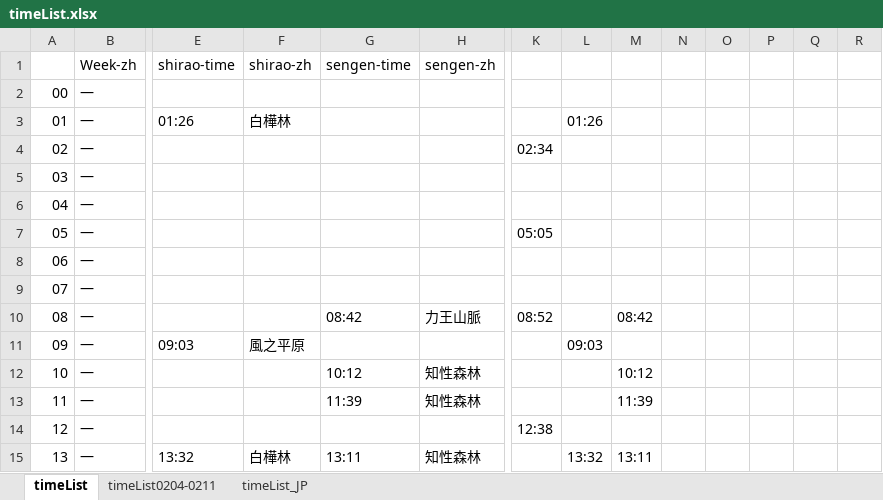
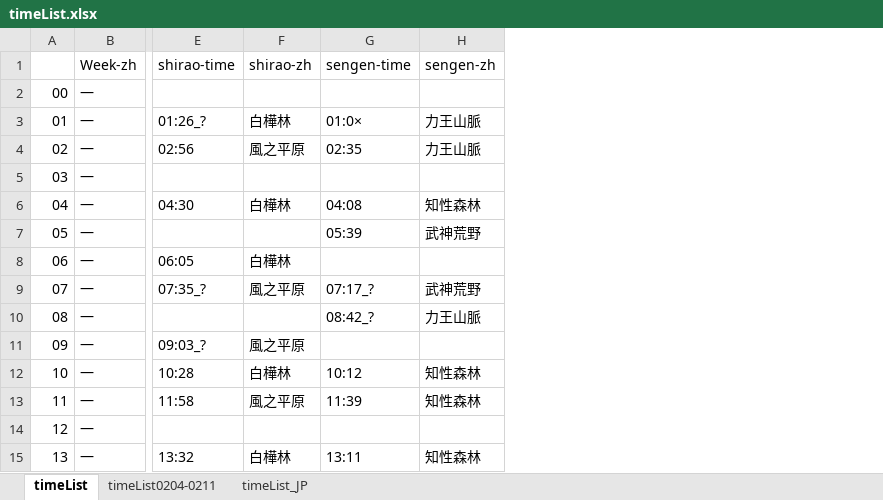
Before and after one commit to Mutsuki812/BnSNEOtimeList, an Excel workbook: files/timeList.xlsx, sheet timeList, drawn as a sheet; only a part is shown, gaps mark what is left out; values as stored, in another font and other column widths than the file's, no cell formats; conditional formats not drawn; the diff covers the shown part only; the diff names each change by its address in the sheet, - before the commit and + after, or states it on an @@ line.

Commit message:
update timeList

```diff
--- a/files/timeList.xlsx (sheet timeList)
+++ b/files/timeList.xlsx (sheet timeList)
-column K, rows 4-14: 02:34 |  |  | 05:05 |  |  | 08:52 |  |  |  | 12:38
-column L, rows 3-15: 01:26 |  |  |  |  |  |  |  | 09:03 |  |  |  | 13:32
-column M, rows 10-15: 08:42 |  | 10:12 | 11:39 |  | 13:11
-column N, empty
-column O, empty
-column P, empty
-column Q, empty
-column R, empty
-E3 (shirao-time): 01:26
+E3 (shirao-time): 01:26_?
-G3 (sengen-time): (empty)
+G3 (sengen-time): 01:0×
-H3:H4 (sengen-zh): (empty)
+H3:H4 (sengen-zh): 力王山脈
-E4 (shirao-time): (empty)
+E4 (shirao-time): 02:56
-F4 (shirao-zh): (empty)
+F4 (shirao-zh): 風之平原
-G4 (sengen-time): (empty)
+G4 (sengen-time): 02:35
-E6 (shirao-time): (empty)
+E6 (shirao-time): 04:30
-F6 (shirao-zh): (empty)
+F6 (shirao-zh): 白樺林
-G6 (sengen-time): (empty)
+G6 (sengen-time): 04:08
-H6 (sengen-zh): (empty)
+H6 (sengen-zh): 知性森林
-G7 (sengen-time): (empty)
+G7 (sengen-time): 05:39
-H7 (sengen-zh): (empty)
+H7 (sengen-zh): 武神荒野
-E8 (shirao-time): (empty)
+E8 (shirao-time): 06:05
-F8 (shirao-zh): (empty)
+F8 (shirao-zh): 白樺林
-E9 (shirao-time): (empty)
+E9 (shirao-time): 07:35_?
-F9 (shirao-zh): (empty)
+F9 (shirao-zh): 風之平原
-G9 (sengen-time): (empty)
+G9 (sengen-time): 07:17_?
-H9 (sengen-zh): (empty)
+H9 (sengen-zh): 武神荒野
-G10 (sengen-time): 08:42
+G10 (sengen-time): 08:42_?
-E11 (shirao-time): 09:03
+E11 (shirao-time): 09:03_?
-E12 (shirao-time): (empty)
+E12 (shirao-time): 10:28
-F12 (shirao-zh): (empty)
+F12 (shirao-zh): 白樺林
-E13 (shirao-time): (empty)
+E13 (shirao-time): 11:58
-F13 (shirao-zh): (empty)
+F13 (shirao-zh): 風之平原
```
Also changed, not shown: 98 edited cells elsewhere in this sheet, cell formats.
